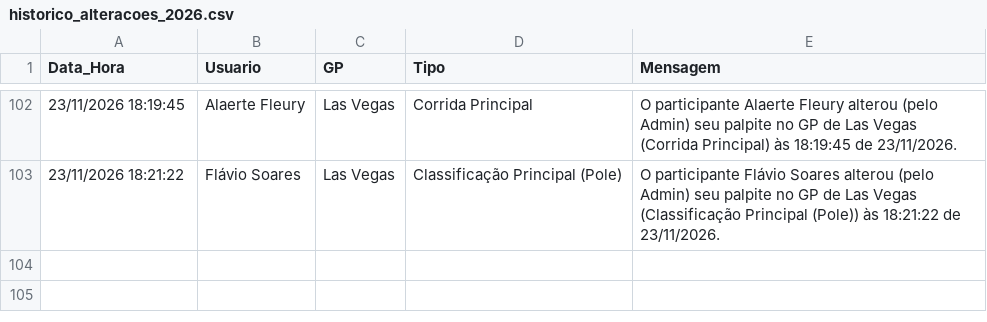
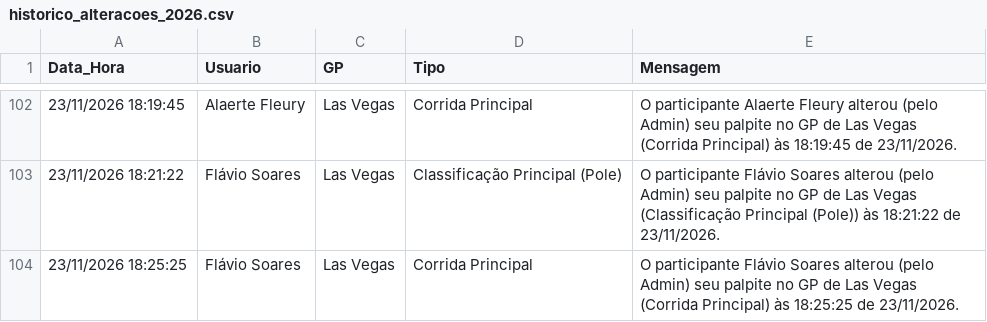
Before and after one commit to Brands14/bolao-f1-2026, a CSV file: historico_alteracoes_2026.csv, drawn as a sheet; only a part is shown, gaps mark what is left out.

Commit message:
Log de histórico: Flávio Soares - Las Vegas

```diff
--- a/historico_alteracoes_2026.csv
+++ b/historico_alteracoes_2026.csv
@@ -103 +103,2 @@ Data_Hora,Usuario,GP,Tipo,Mensagem
 23/11/2026 18:21:22,Flávio Soares,Las Vegas,Classificação Principal (Pole),O participante Flávio Soares alterou (pelo Admin) seu palpite no GP de Las Vegas (Classificação Principal (Pole)) às 18:21:22 de 23/11/2026.
+23/11/2026 18:25:25,Flávio Soares,Las Vegas,Corrida Principal,O participante Flávio Soares alterou (pelo Admin) seu palpite no GP de Las Vegas (Corrida Principal) às 18:25:25 de 23/11/2026.
```
